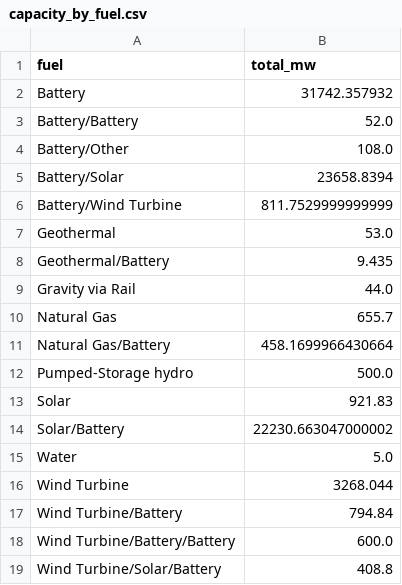
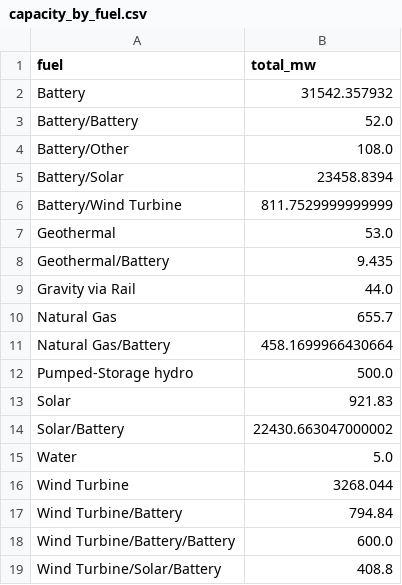
Before and after one commit to gkumarg/caiso-queue, a CSV file: reports/capacity_by_fuel.csv, drawn as a sheet.

```diff
--- a/reports/capacity_by_fuel.csv
+++ b/reports/capacity_by_fuel.csv
@@ -1,6 +1,6 @@
 fuel,total_mw
-Battery,31742.357932
+Battery,31542.357932
 Battery/Battery,52.0
 Battery/Other,108.0
-Battery/Solar,23658.8394
+Battery/Solar,23458.8394
 Battery/Wind Turbine,811.7529999999999
@@ -13,3 +13,3 @@ Pumped-Storage hydro,500.0
 Solar,921.83
-Solar/Battery,22230.663047000002
+Solar/Battery,22430.663047000002
 Water,5.0
```
Also changed, not shown: reports/project_timeline_delays.csv, reports/timeline_delay_by_fuel.csv, 6 other files.
